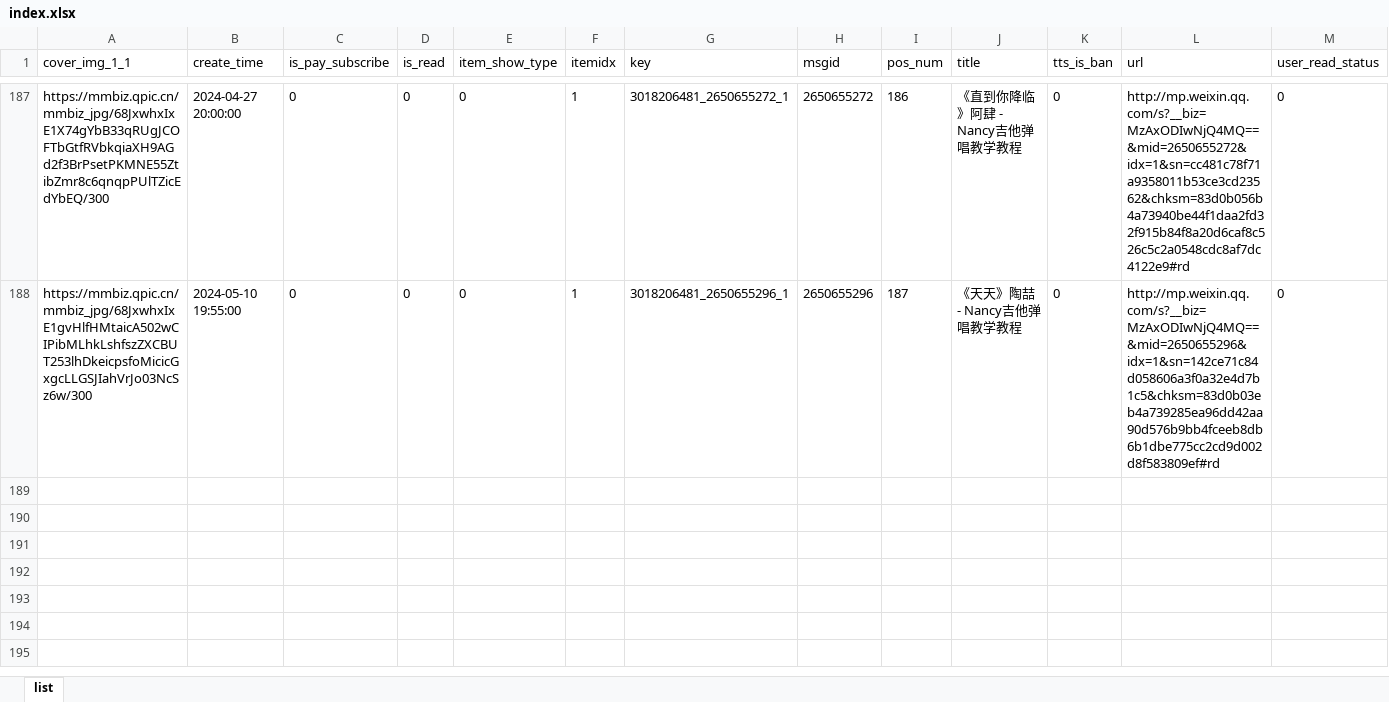
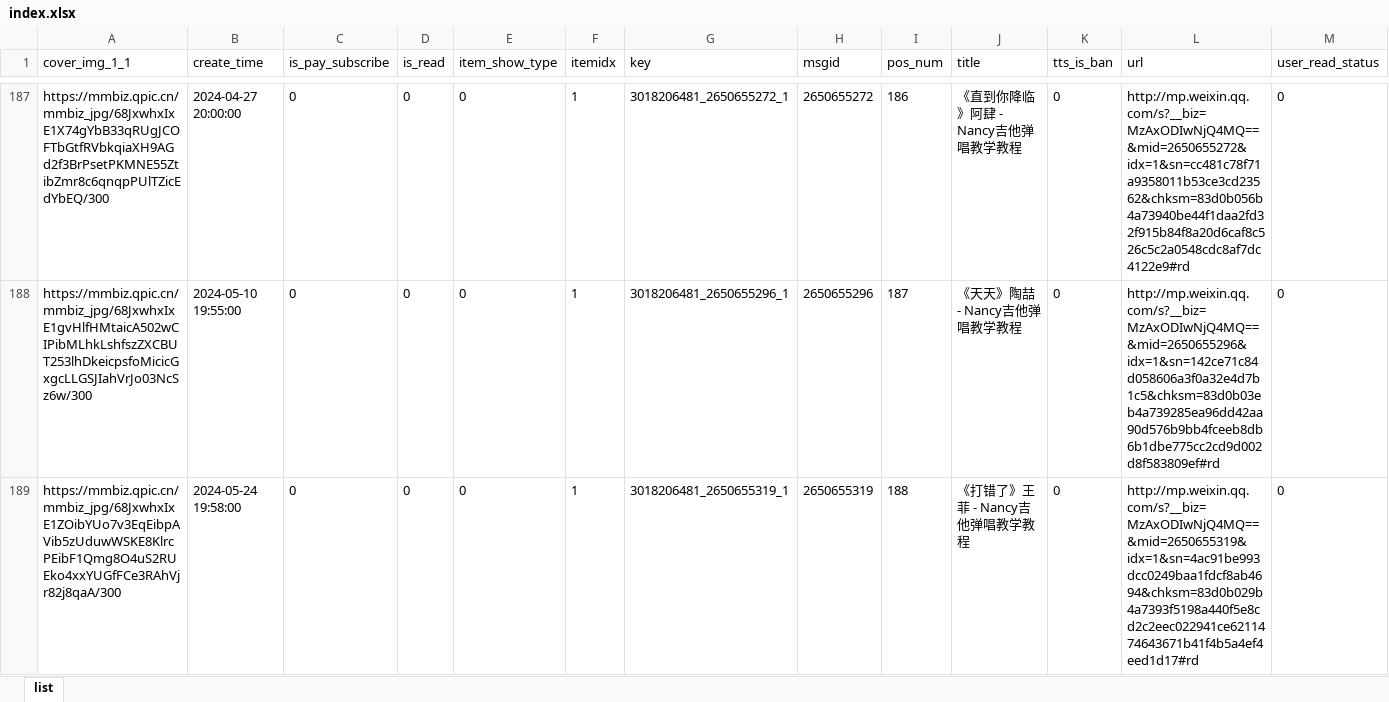
Before and after one commit to goonhope/wechat, an Excel workbook: index.xlsx, sheet list, drawn as a sheet; only a part is shown, gaps mark what is left out; values as stored, in another font and other column widths than the file's, no borders; the diff names each change by its address in the sheet, - before the commit and + after, or states it on an @@ line.

Commit message:
Update 2024/05/24 21:09:15

```diff
--- a/index.xlsx (sheet list)
+++ b/index.xlsx (sheet list)
+row 189: https://mmbiz.qpic.cn/mmbiz_jpg/68JxwhxIxE1ZOibYUo7v3EqEibpAVib5zUduwWSKE8KlrcPEibF1Qmg8O4uS2RUEko4xxYUGfFCe3RAhVjr82j8qaA/300 | 2024-05-24 19:58:00 | 0 | 0 | 0 | 1 | 3018206481_2650655319_1 | 2650655319 | 188 | 《打错了》王菲 - Nancy吉他弹唱教学教程 | 0 | http://mp.weixin.qq.com/s?__biz=MzAxODIwNjQ4MQ==&mid=2650655319&idx=1&sn=4ac91be993dcc0249baa1fdcf8ab4694&chksm=83d0b029b4a7393f5198a440f5e8cd2c2eec022941ce6211474643671b41f4b5a4ef4eed1d17#rd | 0
```
